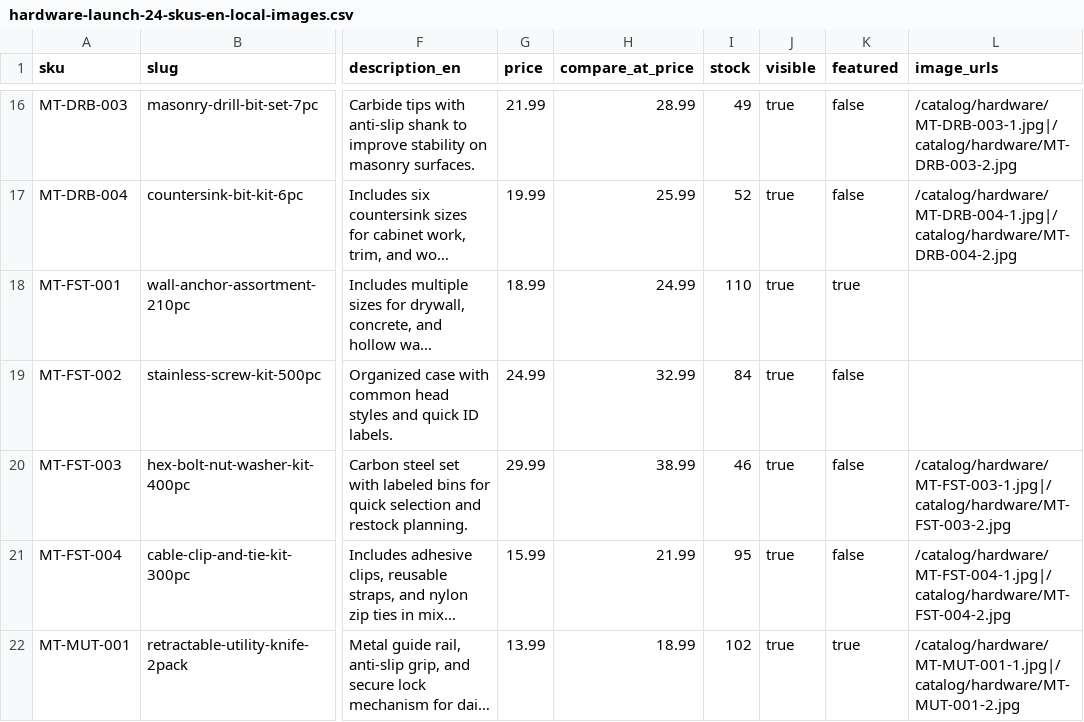
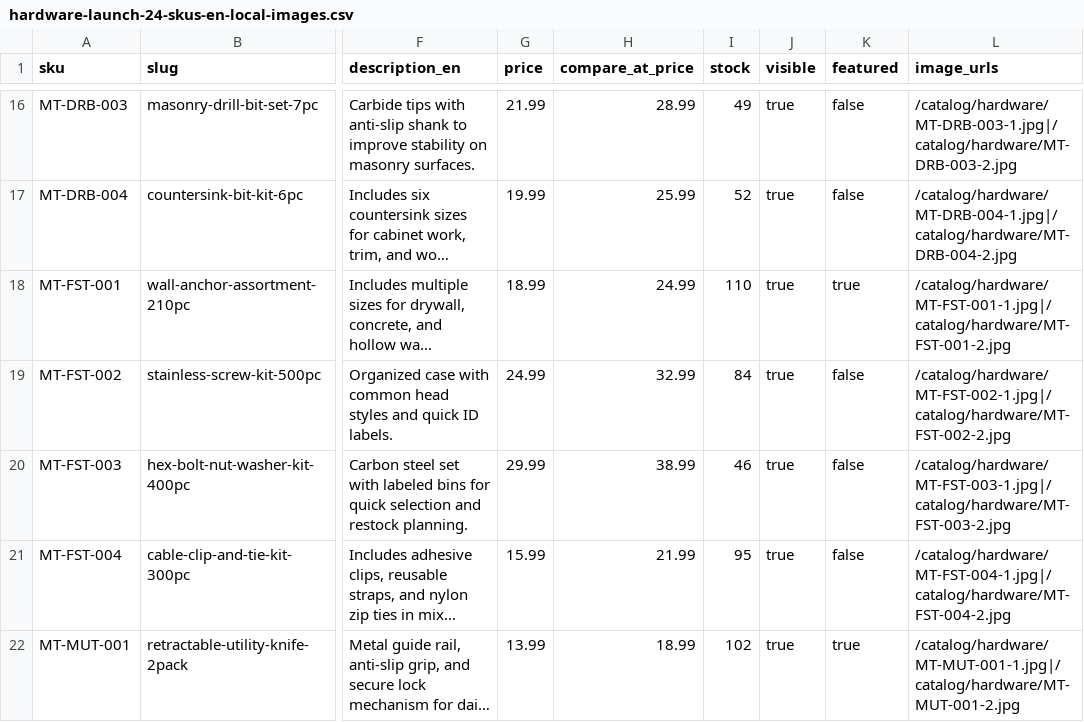
Before and after one commit to minner-965/webside, a CSV file: data/import-templates/hardware-launch-24-skus-en-local-images.csv, drawn as a sheet; only a part is shown, gaps mark what is left out; long unchanged cells end in …; the diff names each change by its address in the sheet, - before the commit and + after, or states it on an @@ line.

```diff
--- a/data/import-templates/hardware-launch-24-skus-en-local-images.csv
+++ b/data/import-templates/hardware-launch-24-skus-en-local-images.csv
-L18 (image_urls): (empty)
+L18 (image_urls): /catalog/hardware/MT-FST-001-1.jpg|/catalog/hardware/MT-FST-001-2.jpg
-L19 (image_urls): (empty)
+L19 (image_urls): /catalog/hardware/MT-FST-002-1.jpg|/catalog/hardware/MT-FST-002-2.jpg
```
Also changed, not shown: 4 other files.
